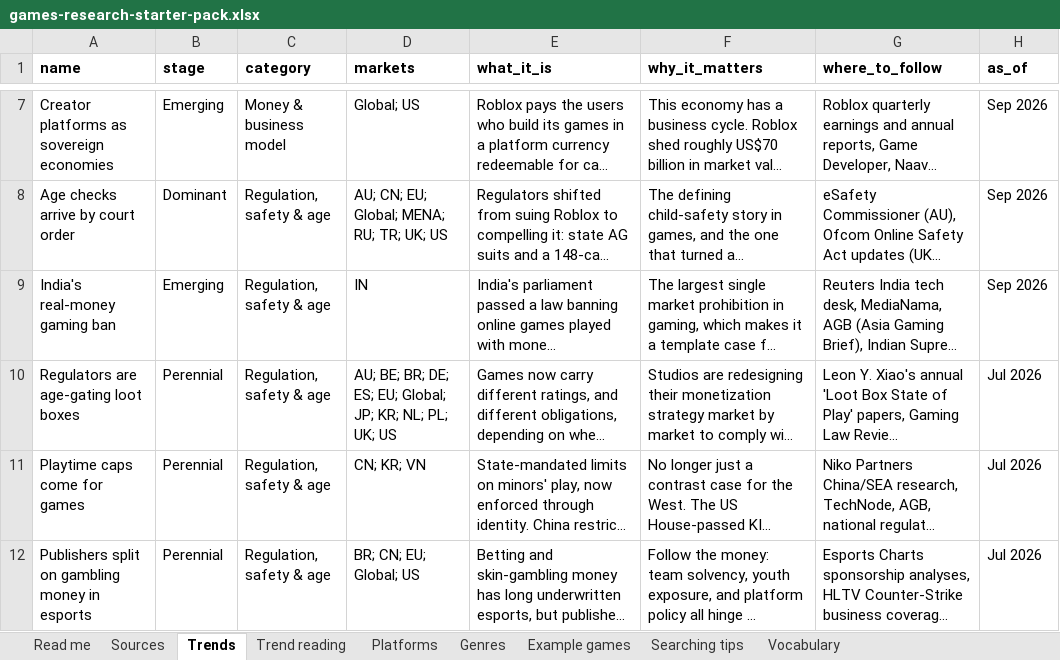
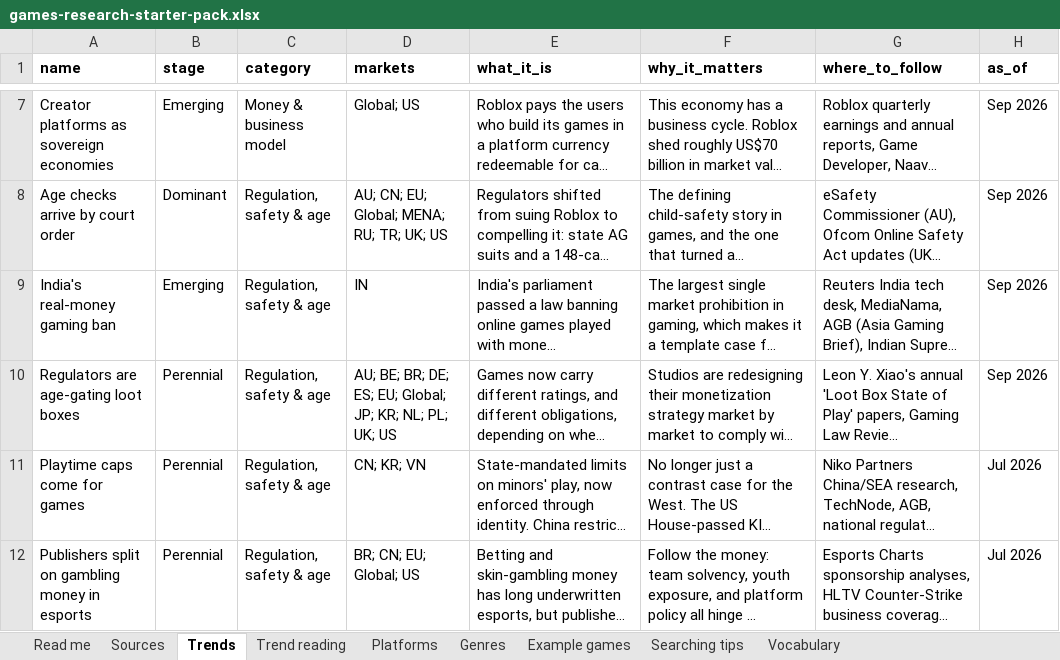
Before and after one commit to itsmepants2/games-research-starter-pack-data, an Excel workbook: games-research-starter-pack.xlsx, sheet Trends, drawn as a sheet; only a part is shown, gaps mark what is left out; long unchanged cells end in …; values as stored, in another font and other column widths than the file's, no borders; the diff names each change by its address in the sheet, - before the commit and + after, or states it on an @@ line.

Commit message:
Update the data to the workbook of 2026-09-15
919 sources, 10 markets, 37 trends, 35 platforms, 30 genres.

Copied from public/downloads/ by scripts/build-mirror.mjs in the site
repository. Every count in the README is read from data/downloads.json rather
than typed, so it describes the files beside it.

```diff
--- a/games-research-starter-pack.xlsx (sheet Trends)
+++ b/games-research-starter-pack.xlsx (sheet Trends)
-H10 (as_of): Jul 2026
+H10 (as_of): Sep 2026
```
Also changed, not shown: 2 other files.
